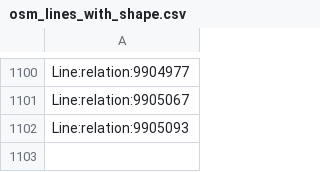
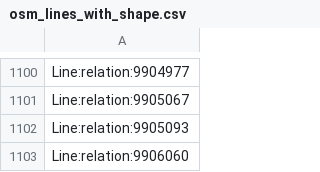
Before and after one commit to Jungle-Bus/ref-fr-STIF, a CSV file: data/osm_lines_with_shape.csv, drawn as a sheet; only a part is shown, gaps mark what is left out.

```diff
--- a/data/osm_lines_with_shape.csv
+++ b/data/osm_lines_with_shape.csv
@@ -1102 +1102,2 @@ Line:relation:9905067
 Line:relation:9905093
+Line:relation:9906060
```
Also changed, not shown: data/idf_routes.csv, data/lignes.csv, 4 other files.
